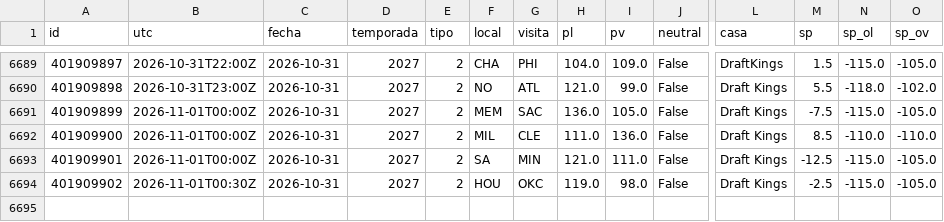
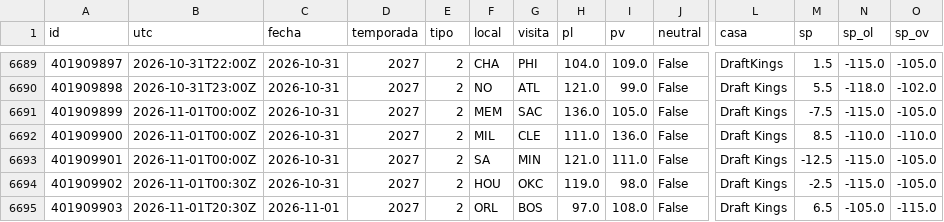
Before and after one commit to robertoaguilar1912-del/laliga-analisis, a CSV file: data/raw/nba_juegos.csv, drawn as a sheet; only a part is shown, gaps mark what is left out; rows hold the shown columns only; the diff names each change by its address in the sheet, - before the commit and + after, or states it on an @@ line.

```diff
--- a/data/raw/nba_juegos.csv
+++ b/data/raw/nba_juegos.csv
+row 6695: 401909903 | 2026-11-01T20:30Z | 2026-11-01 | 2027 | 2 | ORL | BOS | 97.0 | 108.0 | False | Draft Kings | 6.5 | -105.0 | -115.0
```
Also changed, not shown: data/raw/nba_box_2027.csv, 25 other files.
